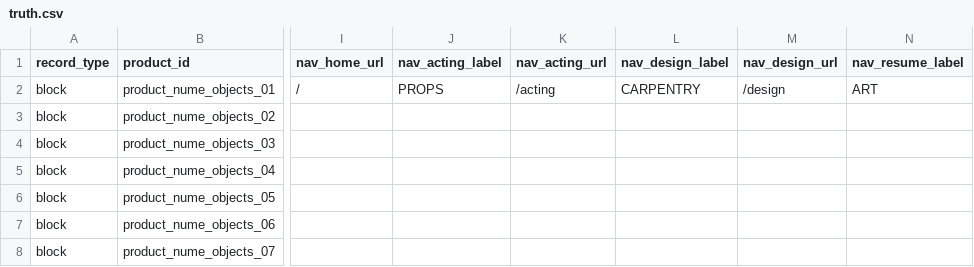
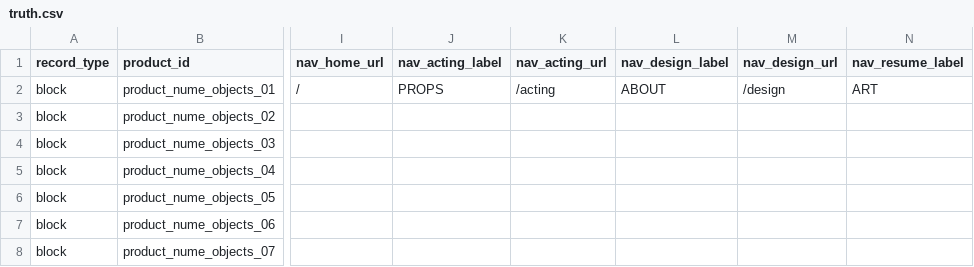
Before and after one commit to thanks-cohn/portofolio, a CSV file: truth.csv, drawn as a sheet; only a part is shown, gaps mark what is left out; the diff names each change by its address in the sheet, - before the commit and + after, or states it on an @@ line.

Commit message:
Publish portfolio edits from floating Q editor

```diff
--- a/truth.csv
+++ b/truth.csv
-L2 (nav_design_label): CARPENTRY
+L2 (nav_design_label): ABOUT
```
